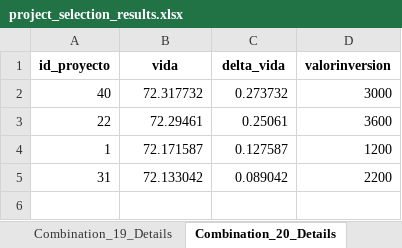
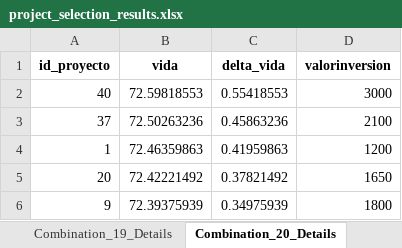
Before and after one commit to geogeekSenior/SimuladorProyectosInversion, an Excel workbook: project_selection_results.xlsx, sheet Combination_20_Details, drawn as a sheet; values as stored, in another font and other column widths than the file's, no borders; removed rows and columns are numbered as before the commit, all else as after; the diff names each change by its address in the sheet, - before the commit and + after, or states it on an @@ line.

```diff
--- a/project_selection_results.xlsx (sheet Combination_20_Details)
+++ b/project_selection_results.xlsx (sheet Combination_20_Details)
-B2 (vida): 72.317732
+B2 (vida): 72.59818553
-C2 (delta_vida): 0.273732
+C2 (delta_vida): 0.55418553
-row 3: 22 | 72.29461 | 0.25061 | 3600
+row 3: 37 | 72.50263236 | 0.45863236 | 2100
-B4 (vida): 72.171587
+B4 (vida): 72.46359863
-C4 (delta_vida): 0.127587
+C4 (delta_vida): 0.41959863
-row 5: 31 | 72.133042 | 0.089042 | 2200
+row 5: 20 | 72.42221492 | 0.37821492 | 1650
+row 6: 9 | 72.39375939 | 0.34975939 | 1800
```
Also changed, not shown: sheet Top_20_Summary, sheet Combination_13_Details, sheet Combination_14_Details, sheet Combination_8_Details, sheet Combination_5_Details, sheet Combination_7_Details, 15 more sheets, 16 other files.
